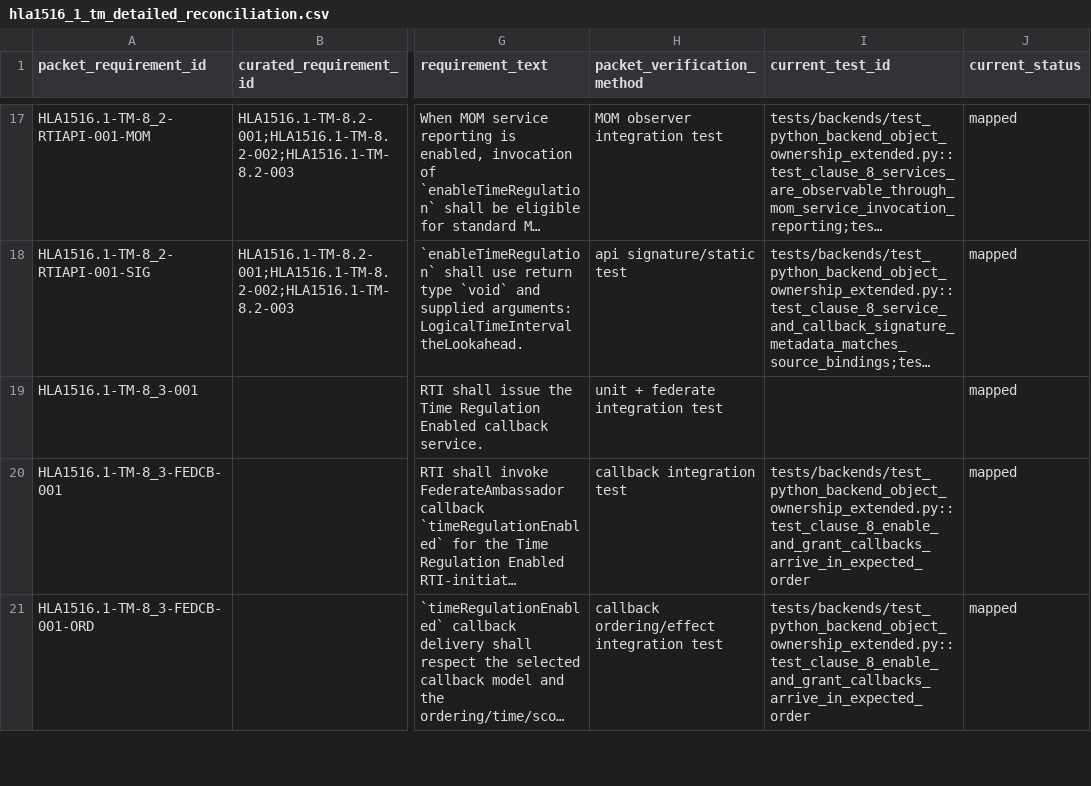
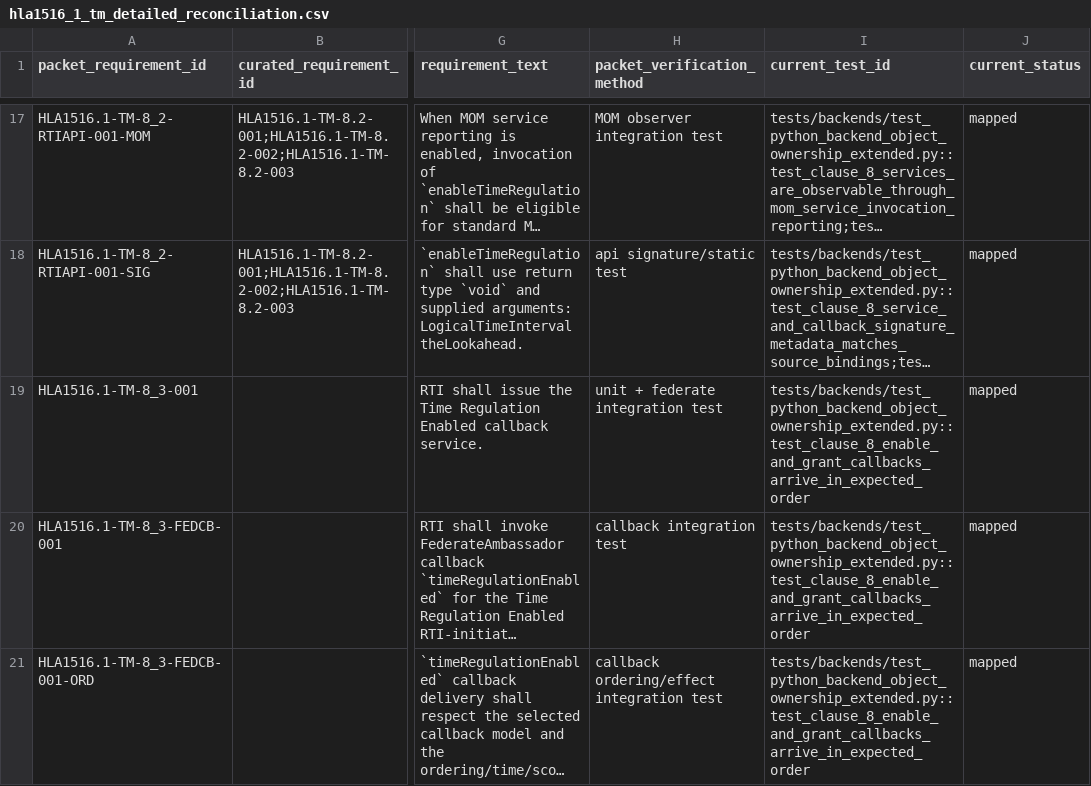
Before and after one commit to sheepfling/sturdy-broccoli, a CSV file: requirements/2010/hla1516_1_tm_detailed_reconciliation.csv, drawn as a sheet; only a part is shown, gaps mark what is left out; long unchanged cells end in …; the diff covers the shown part only; the diff names each change by its address in the sheet, - before the commit and + after, or states it on an @@ line.

Commit message:
tests: harden 2010 owner-surface verification

```diff
--- a/requirements/2010/hla1516_1_tm_detailed_reconciliation.csv
+++ b/requirements/2010/hla1516_1_tm_detailed_reconciliation.csv
-I19 (current_test_id): (empty)
+I19 (current_test_id): tests/backends/test_python_backend_object_ownership_extended.py::test_clause_8_enable_and_grant_callbacks_arrive_in_expected_order
```
Also changed, not shown: 18 edited cells elsewhere in this file, requirements/2010/hla1516_framework_detailed_reconciliation.csv, 15 other files.
